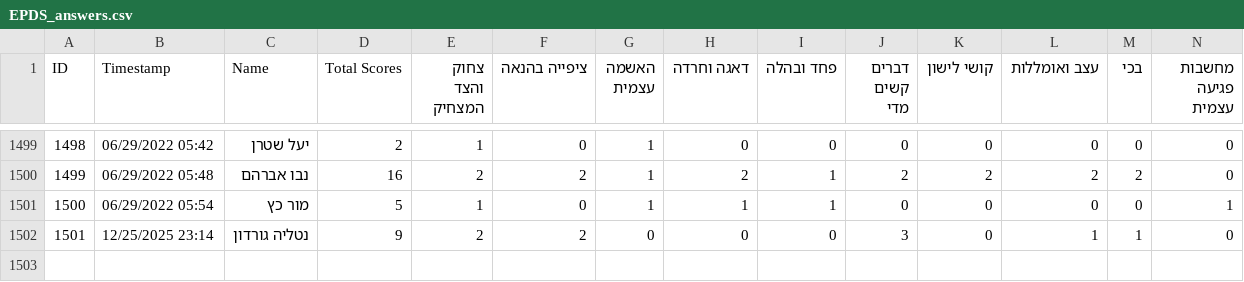
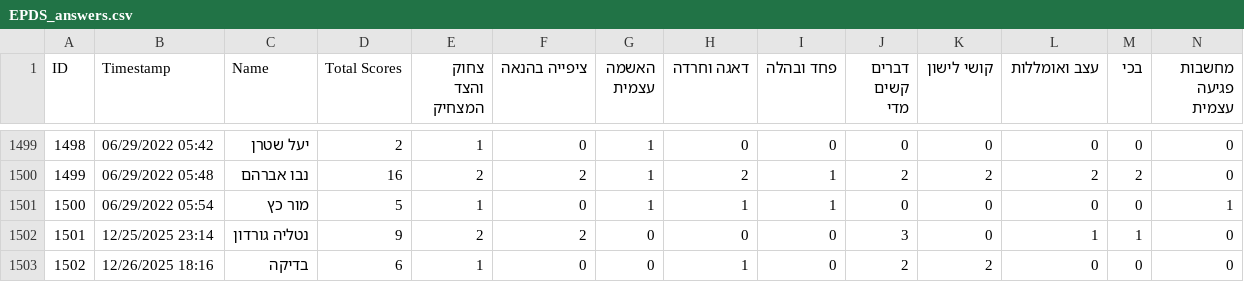
Before and after one commit to Natalia-Gordon/AI.Course, a CSV file: Hackathon/data/EPDS_answers.csv, drawn as a sheet; only a part is shown, gaps mark what is left out.

```diff
--- a/Hackathon/data/EPDS_answers.csv
+++ b/Hackathon/data/EPDS_answers.csv
@@ -1502 +1502,2 @@
 1501,12/25/2025 23:14,נטליה גורדון,9,2,2,0,0,0,3,0,1,1,0
+1502,12/26/2025 18:16,בדיקה,6,1,0,0,1,0,2,2,0,0,0
```
Also changed, not shown: 1 other file.
